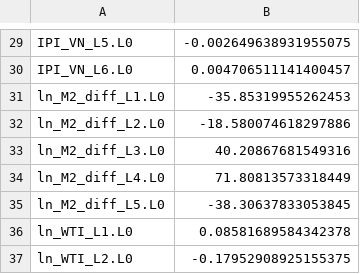
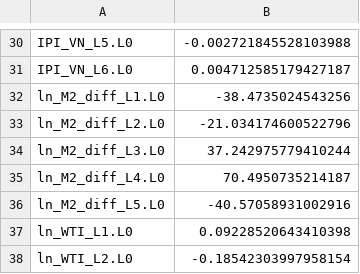
Before and after one commit to huyvietbui1806/Exchange-Rate-Trade-Balance-VN, a CSV file: results/Model_2_EX_short_run.csv, drawn as a sheet; only a part is shown, gaps mark what is left out; addresses are those after the commit; the diff covers the shown part only; the diff names each change by its address in the sheet, - before the commit and + after, or states it on an @@ line.

```diff
--- a/results/Model_2_EX_short_run.csv
+++ b/results/Model_2_EX_short_run.csv
-B30: -0.002649638931955075
+B30: -0.002721845528103988
-B31: 0.004706511141400457
+B31: 0.004712585179427187
-B32: -35.85319955262453
+B32: -38.4735024543256
-B33: -18.580074618297886
+B33: -21.034174600522796
-B34: 40.20867681549316
+B34: 37.242975779410244
-B35: 71.80813573318449
+B35: 70.4950735214187
-B36: -38.30637833053845
+B36: -40.57058931002916
-B37: 0.08581689584342378
+B37: 0.09228520643410398
-B38: -0.17952908925155375
+B38: -0.18542303997958154
```
Also changed, not shown: 1 added row and 27 edited cells elsewhere in this file, data/processed/data_processed.csv, results/01_unit_root_test.csv, 18 other files.
